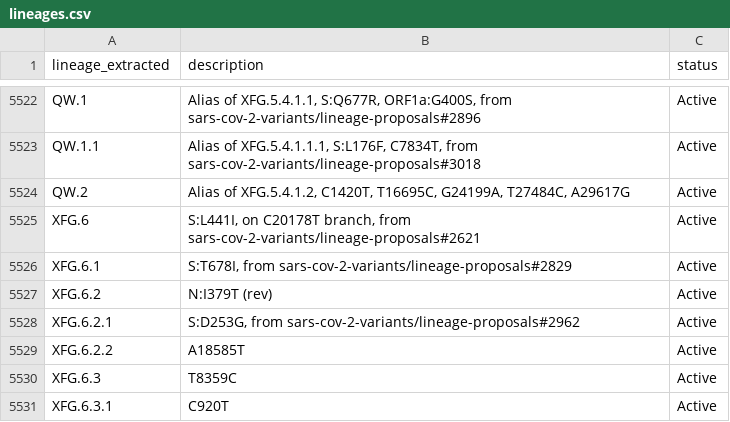
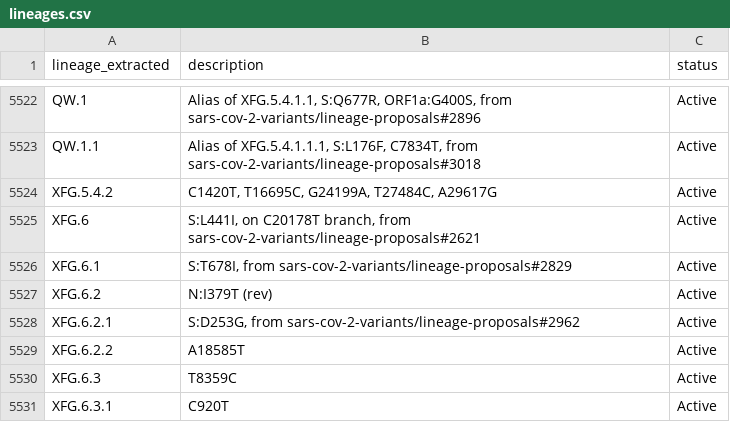
Before and after one commit to NW-PaGe/lineage_classifications, a CSV file: data/lineages.csv, drawn as a sheet; only a part is shown, gaps mark what is left out.

Commit message:
Commit from GitHub Actions (Lineages Pipeline)

```diff
--- a/data/lineages.csv
+++ b/data/lineages.csv
@@ -5523,3 +5523,3 @@ QW.1,"Alias of XFG.5.4.1.1, S:Q677R, ORF1a:G400S, from sars-cov-2-variants/linea
 QW.1.1,"Alias of XFG.5.4.1.1.1, S:L176F, C7834T, from sars-cov-2-variants/lineage-proposals#3018",Active
-QW.2,"Alias of XFG.5.4.1.2, C1420T, T16695C, G24199A, T27484C, A29617G",Active
+XFG.5.4.2,"C1420T, T16695C, G24199A, T27484C, A29617G",Active
 XFG.6,"S:L441I, on C20178T branch, from sars-cov-2-variants/lineage-proposals#2621",Active
```
